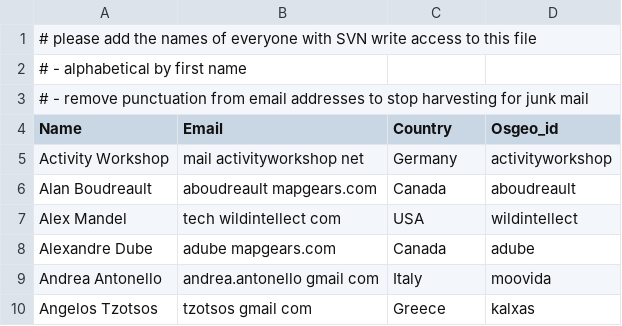
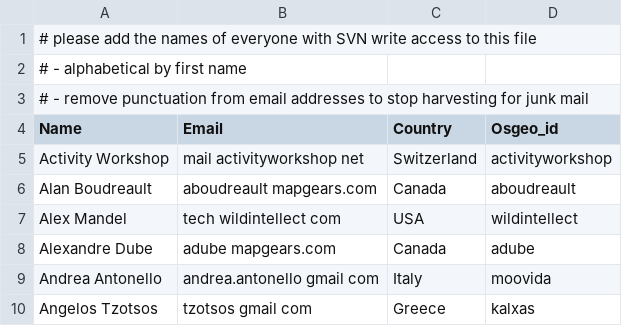
Before and after one commit to bermud/OSGeoLive-svn, a CSV file: doc/contributors.csv, drawn as a sheet; only a part is shown.

Commit message:
Update Prune to v12
git-svn-id: http://svn.osgeo.org/osgeo/livedvd/gisvm/trunk@6370 7da46fd8-bd2a-0410-a152-cf9810cf5b10

```diff
--- a/doc/contributors.csv
+++ b/doc/contributors.csv
@@ -4,3 +4,3 @@
 Name,Email,Country,Osgeo_id
-Activity Workshop,mail activityworkshop net,Germany,activityworkshop
+Activity Workshop,mail activityworkshop net,Switzerland,activityworkshop
 Alan Boudreault,aboudreault mapgears.com,Canada,aboudreault
```
Also changed, not shown: 5 other files.
